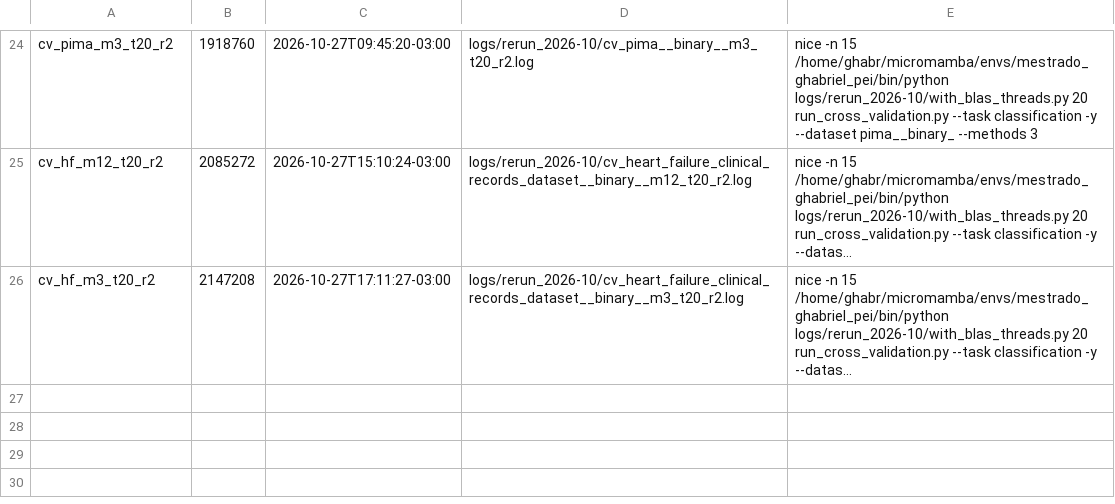
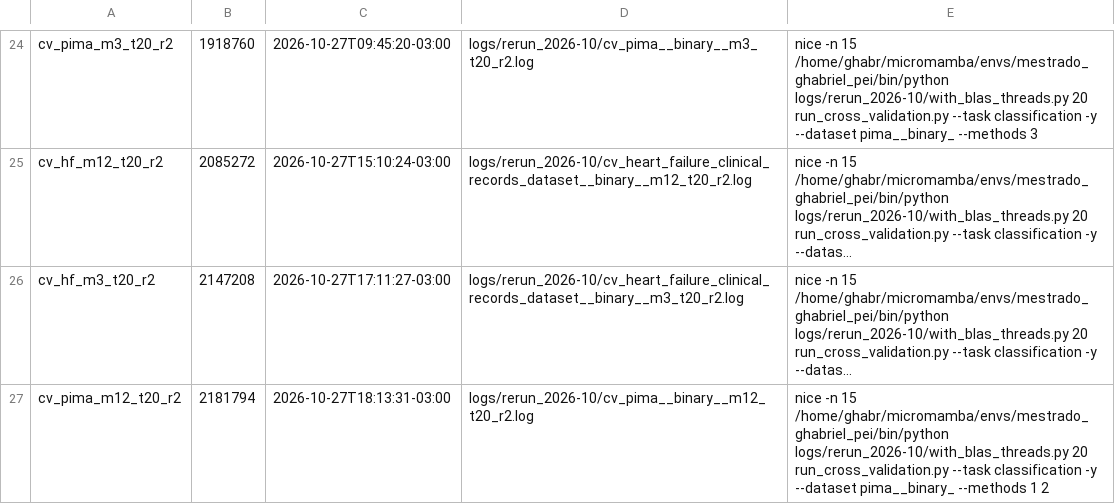
Before and after one commit to ghabriel-ags/WILCAR, a TSV file: logs/rerun_2026-10/processes.tsv, drawn as a sheet; only a part is shown, gaps mark what is left out; long unchanged cells end in …; the diff names each change by its address in the sheet, - before the commit and + after, or states it on an @@ line.

```diff
--- a/logs/rerun_2026-10/processes.tsv
+++ b/logs/rerun_2026-10/processes.tsv
+row 27: cv_pima_m12_t20_r2 | 2181794 | 2026-10-27T18:13:31-03:00 | logs/rerun_2026-10/cv_pima__binary__m12_t20_r2.log | nice -n 15 /home/ghabr/micromamba/envs/mestrado_ghabriel_pei/bin/python logs/rerun_2026-10/with_blas_threads.py 20 run_cross_validation.py --task classification -y --dataset pima__binary_ --methods 1 2
```
Also changed, not shown: rerun_report/summary_kfold.csv, 4 other files.
